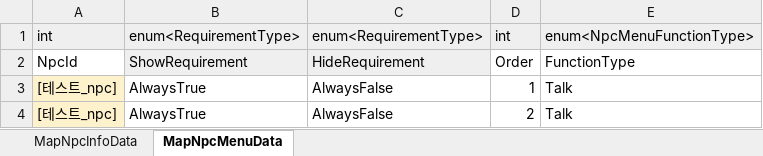
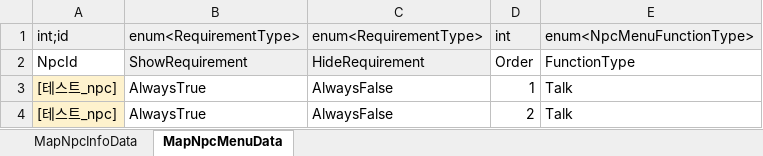
Before and after one commit to Lunaria-Project/lunaria-data, an Excel workbook: excel/MapNpcData.xlsx, sheet MapNpcMenuData, drawn as a sheet; values as stored, in another font and other column widths than the file's, no borders; the diff names each change by its address in the sheet, - before the commit and + after, or states it on an @@ line.

Commit message:
MapNpc id 칼럼 수정

```diff
--- a/excel/MapNpcData.xlsx (sheet MapNpcMenuData)
+++ b/excel/MapNpcData.xlsx (sheet MapNpcMenuData)
-A1: int
+A1: int;id
```
Also changed, not shown: sheet MapNpcInfoData.
